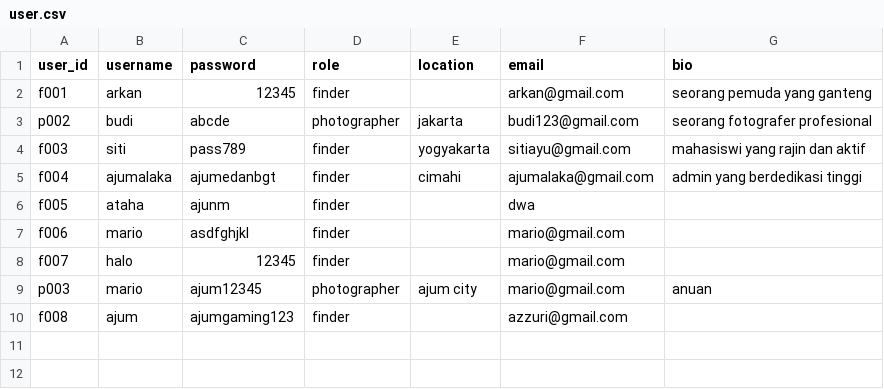
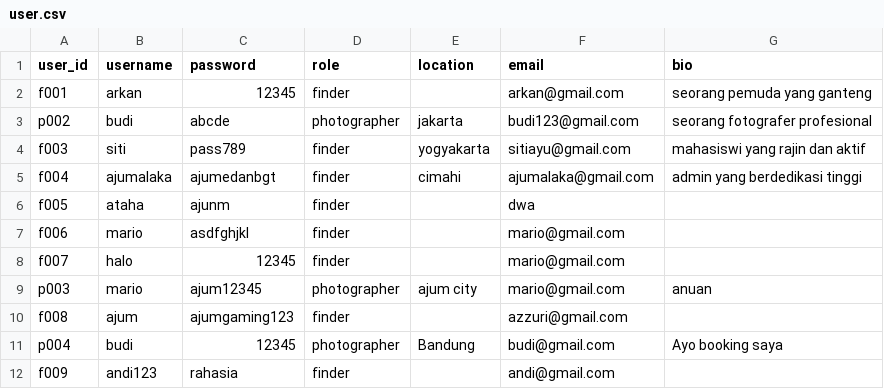
Before and after one commit to mariobrasco/Clixora-CLI-Project, a CSV file: storage/user.csv, drawn as a sheet; the diff names each change by its address in the sheet, - before the commit and + after, or states it on an @@ line.

```diff
--- a/storage/user.csv
+++ b/storage/user.csv
+row 11: p004 | budi | 12345 | photographer | Bandung | budi@gmail.com | Ayo booking saya
+row 12: f009 | andi123 | rahasia | finder |  | andi@gmail.com
```
Also changed, not shown: storage/catalog.csv, 1 other file.
